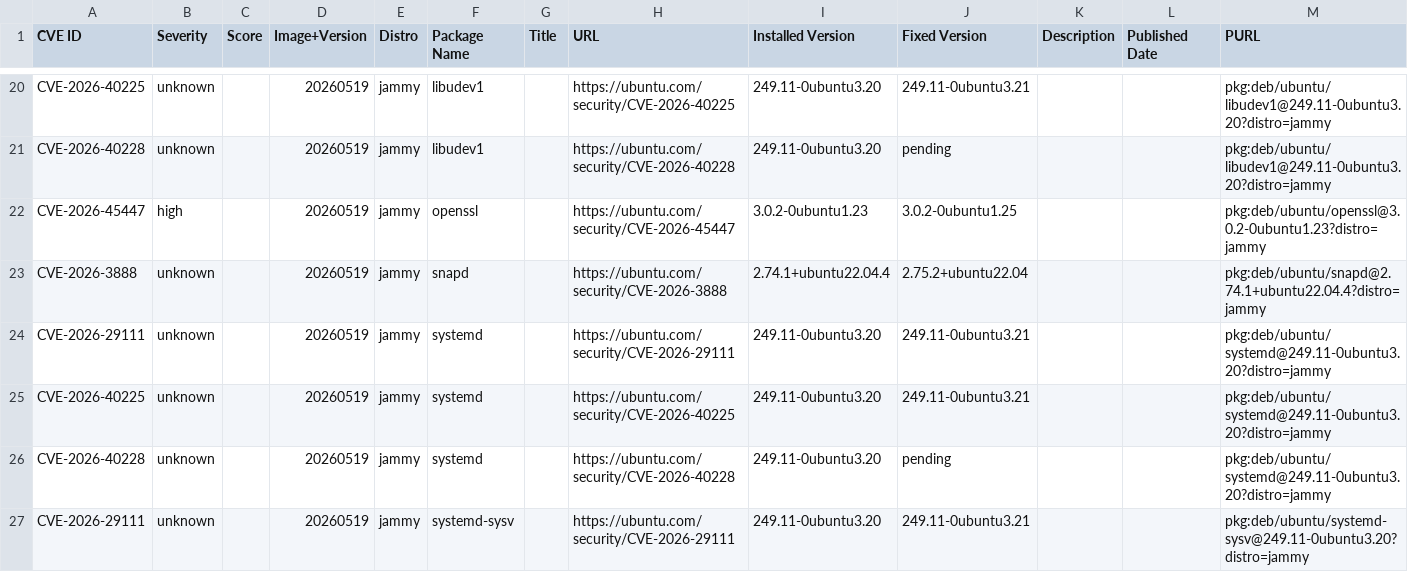
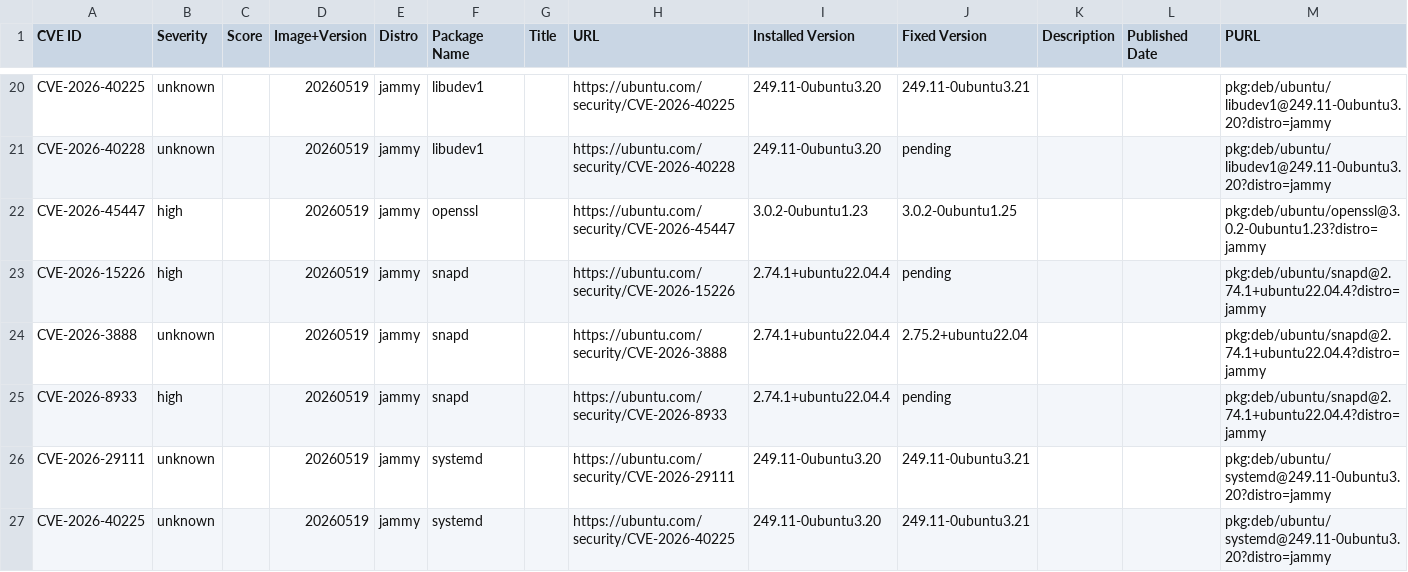
Before and after one commit to canonical/vcf-ubuntu-vulnerabilities, a CSV file: ubuntu-22-04-lts-jammy-2/22.04.20260519.csv, drawn as a sheet; only a part is shown, gaps mark what is left out; the shorter side is filled out with more unchanged rows; the diff names each change by its address in the sheet, - before the commit and + after, or states it on an @@ line.

Commit message:
Update CVE reports for ubuntu-22-04-lts-jammy-2 (suite: jammy)
Generated 2026-07-23T22:23:05Z

```diff
--- a/ubuntu-22-04-lts-jammy-2/22.04.20260519.csv
+++ b/ubuntu-22-04-lts-jammy-2/22.04.20260519.csv
+row 23: CVE-2026-15226 | high |  | 20260519 | jammy | snapd |  | https://ubuntu.com/security/CVE-2026-15226 | 2.74.1+ubuntu22.04.4 | pending |  |  | pkg:deb/ubuntu/snapd@2.74.1+ubuntu22.04.4?distro=jammy
+row 25: CVE-2026-8933 | high |  | 20260519 | jammy | snapd |  | https://ubuntu.com/security/CVE-2026-8933 | 2.74.1+ubuntu22.04.4 | pending |  |  | pkg:deb/ubuntu/snapd@2.74.1+ubuntu22.04.4?distro=jammy
```
Also changed, not shown: ubuntu-22-04-lts-jammy-2/22.04.20260410.csv, 1 other file.
